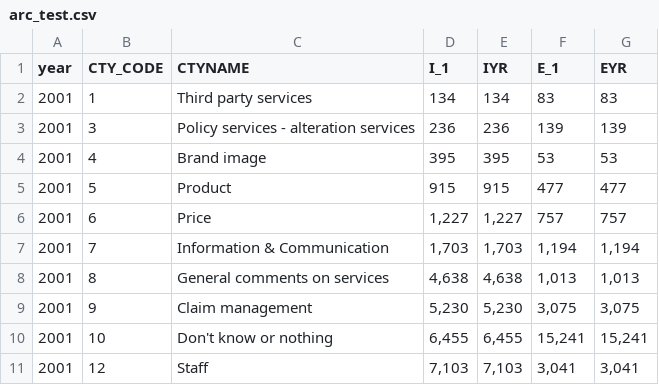
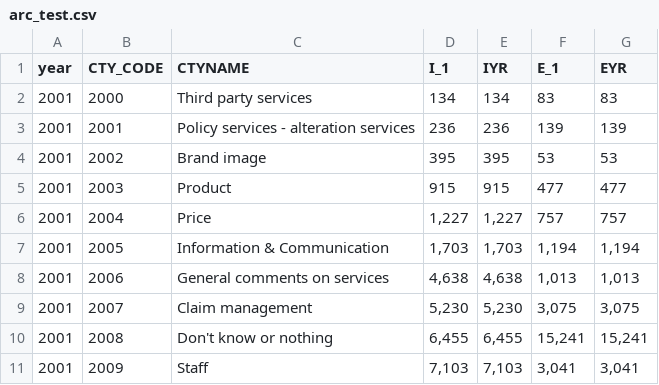
Before and after one commit to mukunthan23/mukunthan23.github.io, a CSV file: arc_test.csv, drawn as a sheet.

Commit message:
Add files via upload

```diff
--- a/arc_test.csv
+++ b/arc_test.csv
@@ -1,11 +1,11 @@
 year,CTY_CODE,CTYNAME,I_1,IYR,E_1,EYR
-2001,1,Third party services,134,134,83,83
-2001,3,Policy services - alteration services,236,236,139,139
-2001,4,Brand image,395,395,53,53
-2001,5,Product,915,915,477,477
-2001,6,Price,"1,227","1,227",757,757
-2001,7,Information & Communication,"1,703","1,703","1,194","1,194"
-2001,8,General comments on services,"4,638","4,638","1,013","1,013"
-2001,9,Claim management,"5,230","5,230","3,075","3,075"
-2001,10,Don't know or nothing,"6,455","6,455","15,241","15,241"
-2001,12,Staff,"7,103","7,103","3,041","3,041"
+2001,2000,Third party services,134,134,83,83
+2001,2001,Policy services - alteration services,236,236,139,139
+2001,2002,Brand image,395,395,53,53
+2001,2003,Product,915,915,477,477
+2001,2004,Price,"1,227","1,227",757,757
+2001,2005,Information & Communication,"1,703","1,703","1,194","1,194"
+2001,2006,General comments on services,"4,638","4,638","1,013","1,013"
+2001,2007,Claim management,"5,230","5,230","3,075","3,075"
+2001,2008,Don't know or nothing,"6,455","6,455","15,241","15,241"
+2001,2009,Staff,"7,103","7,103","3,041","3,041"
```
